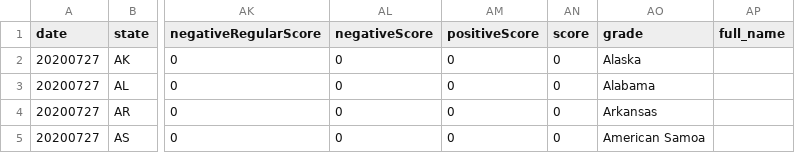
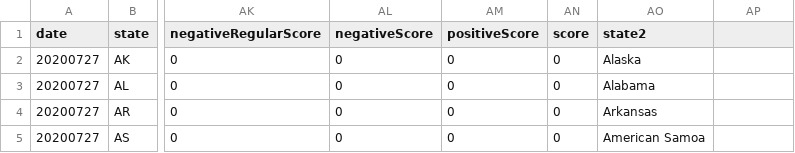
Before and after one commit to JulesGarrett/JulesGarrett.github.io, a CSV file: state_data_20200726.csv, drawn as a sheet; only a part is shown, gaps mark what is left out; the diff names each change by its address in the sheet, - before the commit and + after, or states it on an @@ line.

```diff
--- a/state_data_20200726.csv
+++ b/state_data_20200726.csv
-AO1: grade
+AO1: state2
-AP1: full_name
+AP1: (empty)
```
Also changed, not shown: 1 other file.
